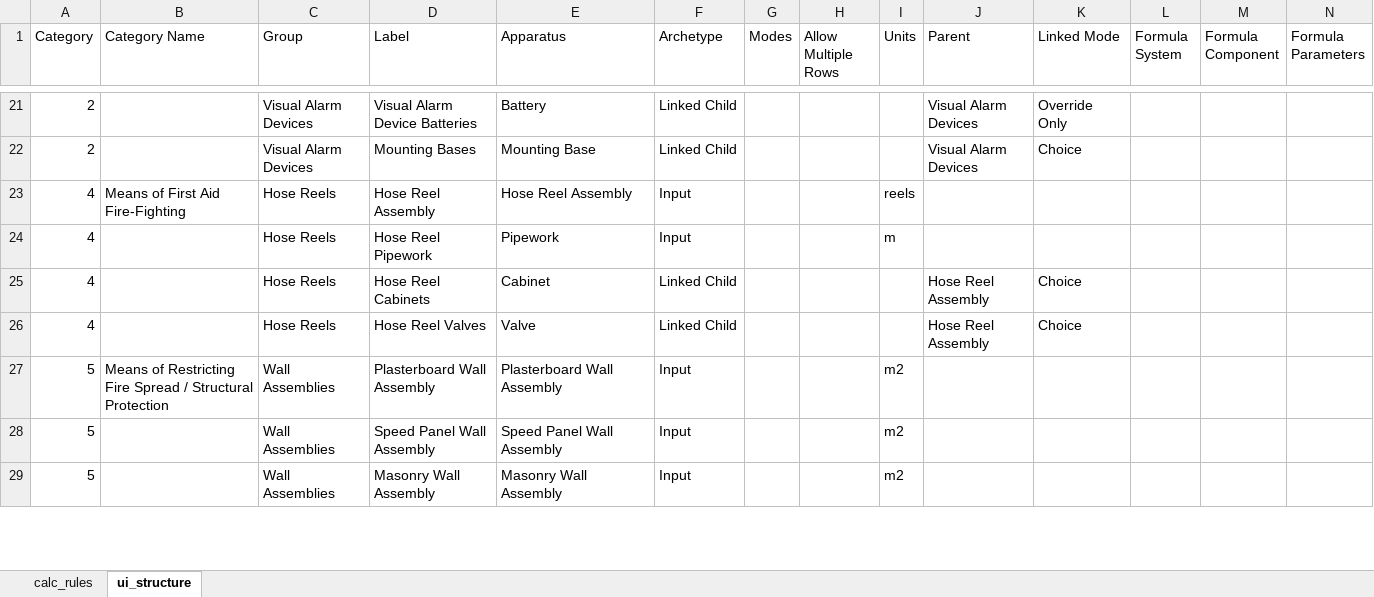
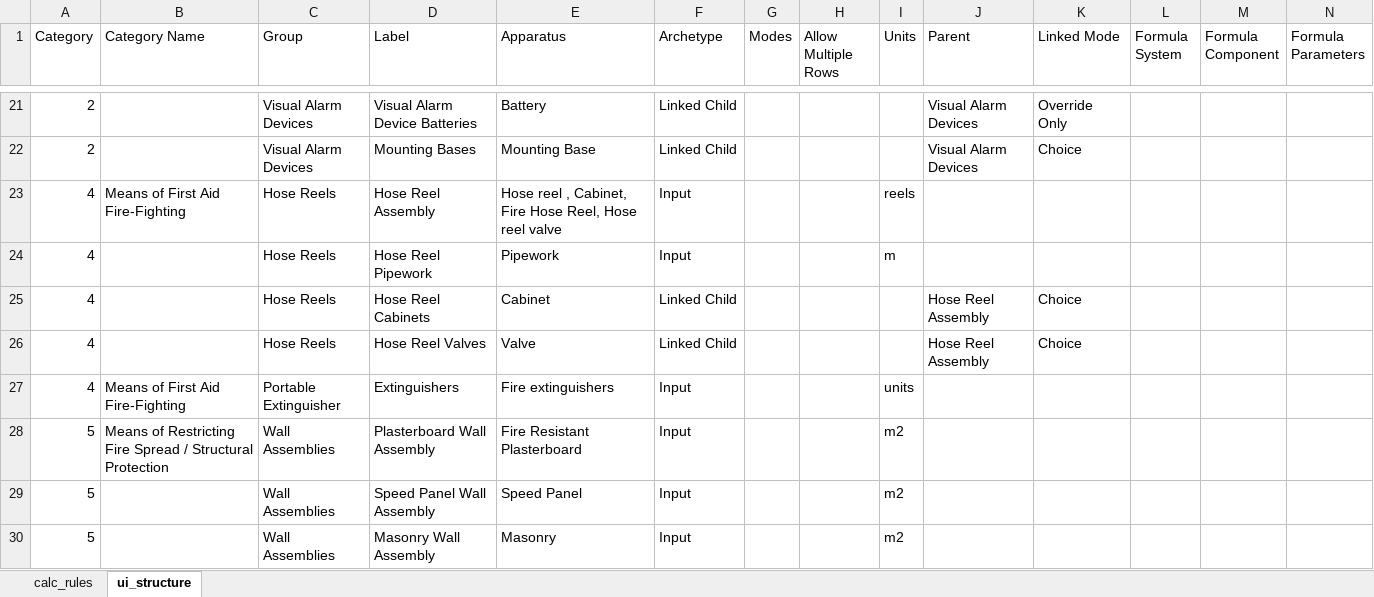
Before and after one commit to adamharith123/JFC-Embodied-Carbon-App, an Excel workbook: database/databases/Standards_Calc_Database.xlsx, sheet ui_structure, drawn as a sheet; only a part is shown, gaps mark what is left out; values as stored, in another font and other column widths than the file's, no cell formats; addresses are those after the commit; rows hold the shown columns only; the diff covers the shown part only; the diff names each change by its address in the sheet, - before the commit and + after, or states it on an @@ line.

Commit message:
standardized apparatus names for all databases and product type column fix

```diff
--- a/database/databases/Standards_Calc_Database.xlsx (sheet ui_structure)
+++ b/database/databases/Standards_Calc_Database.xlsx (sheet ui_structure)
-E23 (Apparatus): Hose Reel Assembly
+E23 (Apparatus): Hose reel , Cabinet, Fire Hose Reel, Hose reel valve
+row 27: 4 | Means of First Aid Fire-Fighting | Portable Extinguisher | Extinguishers | Fire extinguishers | Input |  |  | units
-E28 (Apparatus): Plasterboard Wall Assembly
+E28 (Apparatus): Fire Resistant Plasterboard
-E29 (Apparatus): Speed Panel Wall Assembly
+E29 (Apparatus): Speed Panel
-E30 (Apparatus): Masonry Wall Assembly
+E30 (Apparatus): Masonry
```
Also changed, not shown: 1 added row and 16 edited cells elsewhere in this sheet, cell formats, 10 other files.
